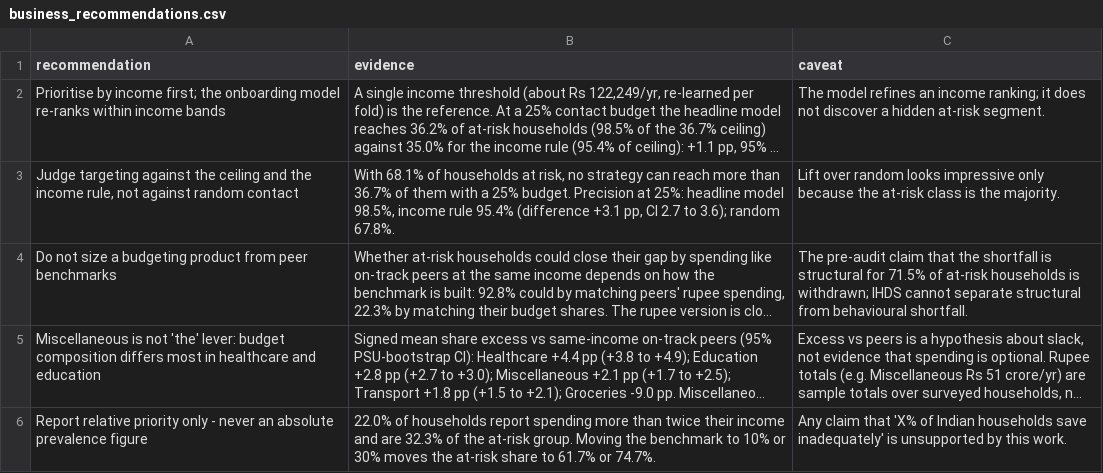
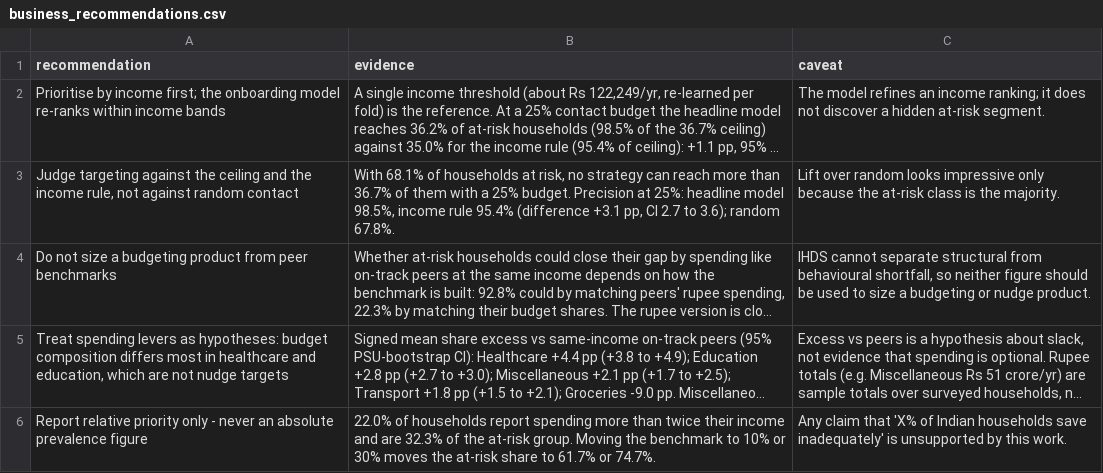
Before and after one commit to saint2706/savings-goal-classifier, a CSV file: results/business_recommendations.csv, drawn as a sheet; long unchanged cells end in …; the diff names each change by its address in the sheet, - before the commit and + after, or states it on an @@ line.

```diff
--- a/results/business_recommendations.csv
+++ b/results/business_recommendations.csv
-C4 (caveat): The pre-audit claim that the shortfall is structural for 71.5% of at-risk households is withdrawn; IHDS cannot separate structural from behavioural shortfall.
+C4 (caveat): IHDS cannot separate structural from behavioural shortfall, so neither figure should be used to size a budgeting or nudge product.
-A5 (recommendation): Miscellaneous is not 'the' lever: budget composition differs most in healthcare and education
+A5 (recommendation): Treat spending levers as hypotheses: budget composition differs most in healthcare and education, which are not nudge targets
```
Also changed, not shown: results/model_comparison.csv, 52 other files.
